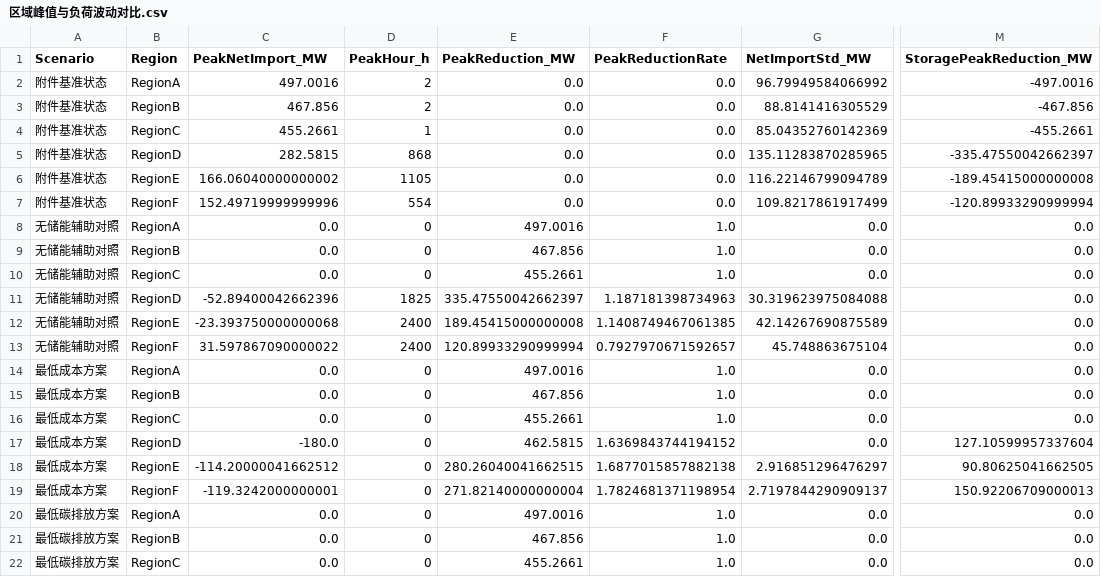
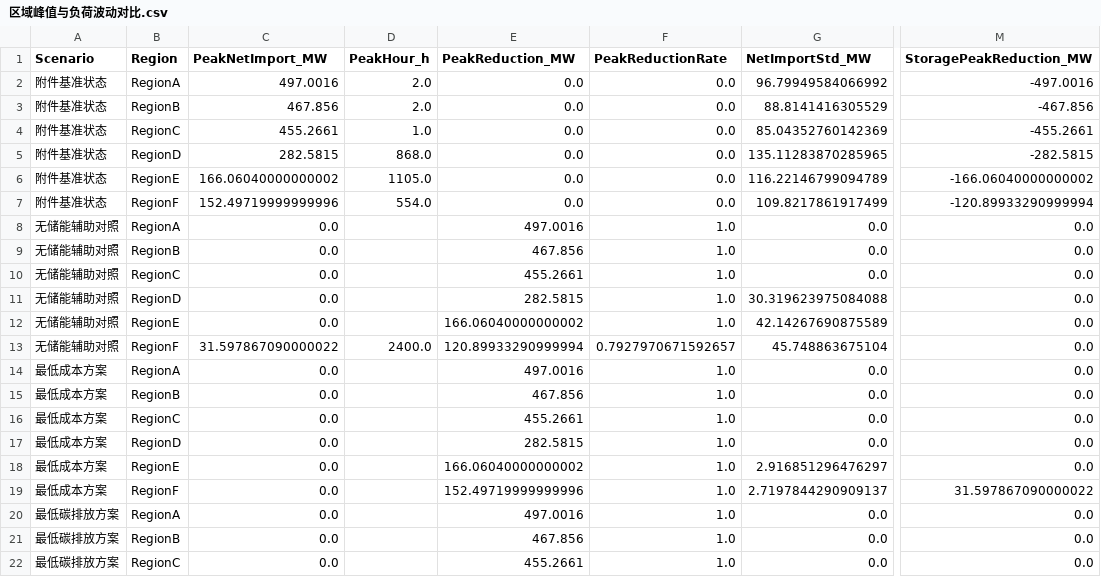
Before and after one commit to eager-eng/2606, a CSV file: outputs/问题三计算结果/区域峰值与负荷波动对比.csv, drawn as a sheet; only a part is shown, gaps mark what is left out; the diff covers the shown part only; the diff names each change by its address in the sheet, - before the commit and + after, or states it on an @@ line.

```diff
--- a/outputs/问题三计算结果/区域峰值与负荷波动对比.csv
+++ b/outputs/问题三计算结果/区域峰值与负荷波动对比.csv
-D2:D3 (PeakHour_h): 2
+D2:D3 (PeakHour_h): 2.0
-D4 (PeakHour_h): 1
+D4 (PeakHour_h): 1.0
-D5 (PeakHour_h): 868
+D5 (PeakHour_h): 868.0
-M5 (StoragePeakReduction_MW): -335.47550042662397
+M5 (StoragePeakReduction_MW): -282.5815
-D6 (PeakHour_h): 1105
+D6 (PeakHour_h): 1105.0
-M6 (StoragePeakReduction_MW): -189.45415000000008
+M6 (StoragePeakReduction_MW): -166.06040000000002
-D7 (PeakHour_h): 554
+D7 (PeakHour_h): 554.0
-D8:D10 (PeakHour_h): 0
+D8:D10 (PeakHour_h): (empty)
-C11 (PeakNetImport_MW): -52.89400042662396
+C11 (PeakNetImport_MW): 0.0
-D11 (PeakHour_h): 1825
+D11 (PeakHour_h): (empty)
-E11 (PeakReduction_MW): 335.47550042662397
+E11 (PeakReduction_MW): 282.5815
-F11 (PeakReductionRate): 1.187181398734963
+F11 (PeakReductionRate): 1.0
-C12 (PeakNetImport_MW): -23.393750000000068
+C12 (PeakNetImport_MW): 0.0
-D12 (PeakHour_h): 2400
+D12 (PeakHour_h): (empty)
-E12 (PeakReduction_MW): 189.45415000000008
+E12 (PeakReduction_MW): 166.06040000000002
-F12 (PeakReductionRate): 1.1408749467061385
+F12 (PeakReductionRate): 1.0
-D13 (PeakHour_h): 2400
+D13 (PeakHour_h): 2400.0
-D14:D22 (PeakHour_h): 0
+D14:D22 (PeakHour_h): (empty)
-C17 (PeakNetImport_MW): -180.0
+C17 (PeakNetImport_MW): 0.0
-E17 (PeakReduction_MW): 462.5815
+E17 (PeakReduction_MW): 282.5815
-F17 (PeakReductionRate): 1.6369843744194152
+F17 (PeakReductionRate): 1.0
-M17 (StoragePeakReduction_MW): 127.10599957337604
+M17 (StoragePeakReduction_MW): 0.0
-C18 (PeakNetImport_MW): -114.20000041662512
+C18 (PeakNetImport_MW): 0.0
-E18 (PeakReduction_MW): 280.26040041662515
+E18 (PeakReduction_MW): 166.06040000000002
-F18 (PeakReductionRate): 1.6877015857882138
+F18 (PeakReductionRate): 1.0
-M18 (StoragePeakReduction_MW): 90.80625041662505
+M18 (StoragePeakReduction_MW): 0.0
-C19 (PeakNetImport_MW): -119.3242000000001
+C19 (PeakNetImport_MW): 0.0
-E19 (PeakReduction_MW): 271.82140000000004
+E19 (PeakReduction_MW): 152.49719999999996
-F19 (PeakReductionRate): 1.7824681371198954
+F19 (PeakReductionRate): 1.0
-M19 (StoragePeakReduction_MW): 150.92206709000013
+M19 (StoragePeakReduction_MW): 31.597867090000022
```
Also changed, not shown: 33 edited cells elsewhere in this file, outputs/问题三计算结果/求解统计.csv, 9 other files.
